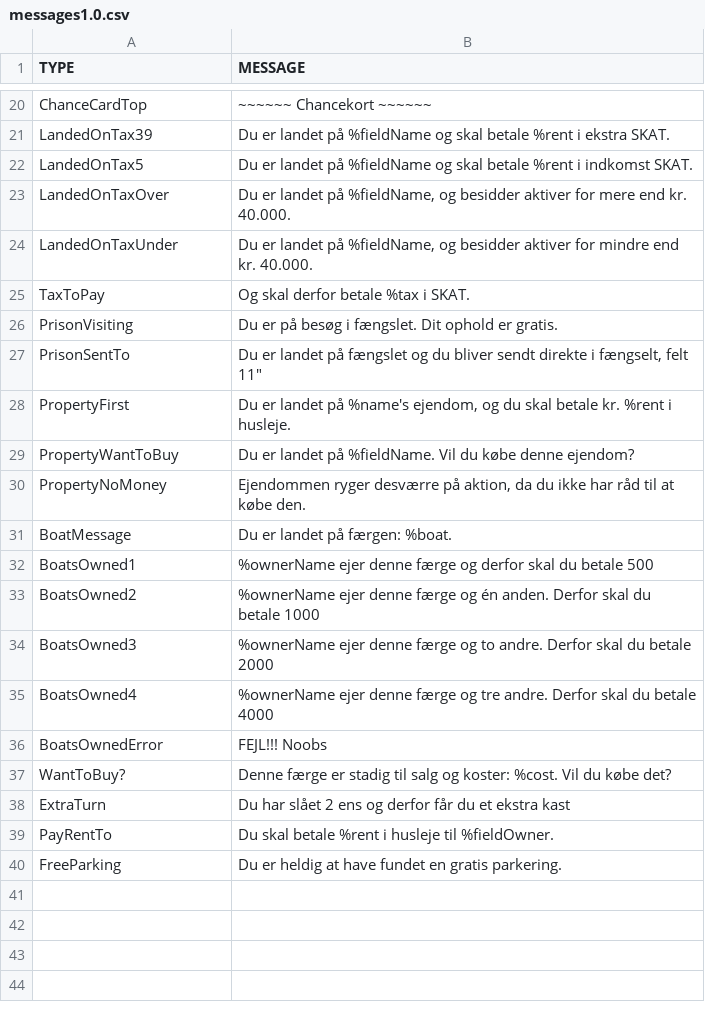
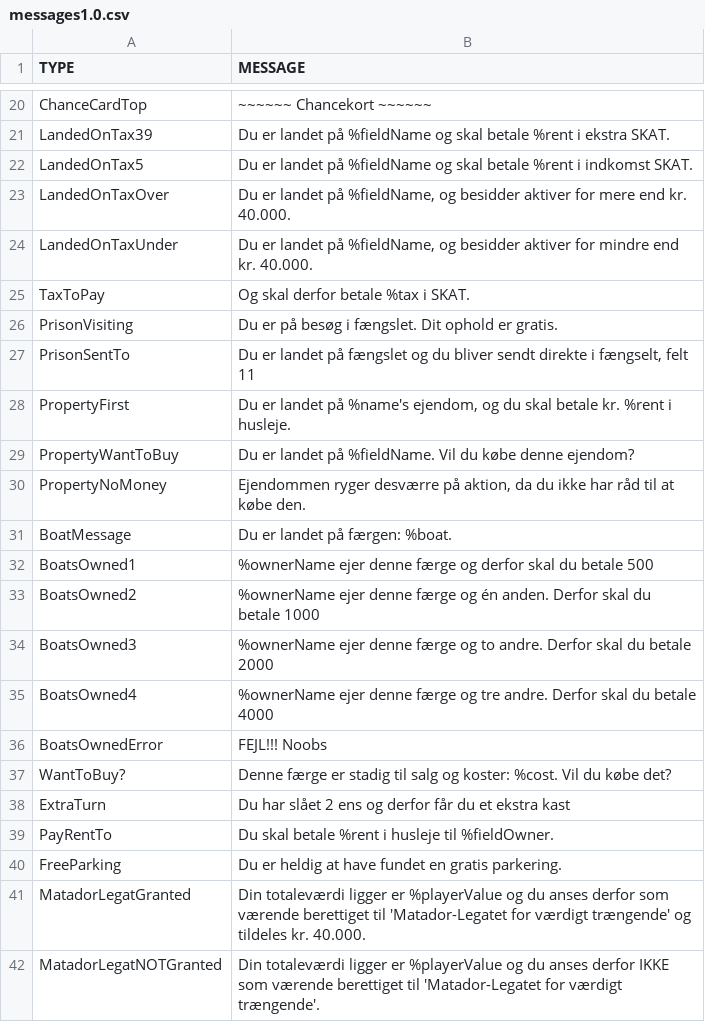
Before and after one commit to Logstor/CDIO4, a CSV file: src/main/resources/messages1.0.csv, drawn as a sheet; only a part is shown, gaps mark what is left out.

Commit message:
Created MatadorLegatAction.java and created chanceCardAction() logic. Added MatadorLegatAction to ChanceCardController. Updated ChanceCard.csv and Messages.csv

```diff
--- a/src/main/resources/messages1.0.csv
+++ b/src/main/resources/messages1.0.csv
@@ -26,3 +26,3 @@ TaxToPay;Og skal derfor betale %tax i SKAT.
 PrisonVisiting;Du er på besøg i fængslet. Dit ophold er gratis.
-PrisonSentTo;"Du er landet på fængslet og du bliver sendt direkte i fængselt, felt 11"""
+PrisonSentTo;Du er landet på fængslet og du bliver sendt direkte i fængselt, felt 11
 PropertyFirst;Du er landet på %name's ejendom, og du skal betale kr. %rent i husleje.
@@ -40 +40,3 @@ PayRentTo;Du skal betale %rent i husleje til %fieldOwner.
 FreeParking;Du er heldig at have fundet en gratis parkering.
+MatadorLegatGranted;Din totaleværdi ligger er %playerValue og du anses derfor som værende berettiget til 'Matador-Legatet for værdigt trængende' og tildeles kr. 40.000.
+MatadorLegatNOTGranted;Din totaleværdi ligger er %playerValue og du anses derfor IKKE som værende berettiget til 'Matador-Legatet for værdigt trængende'.
```
Also changed, not shown: src/main/resources/chanceCardV1.csv, 2 other files.
